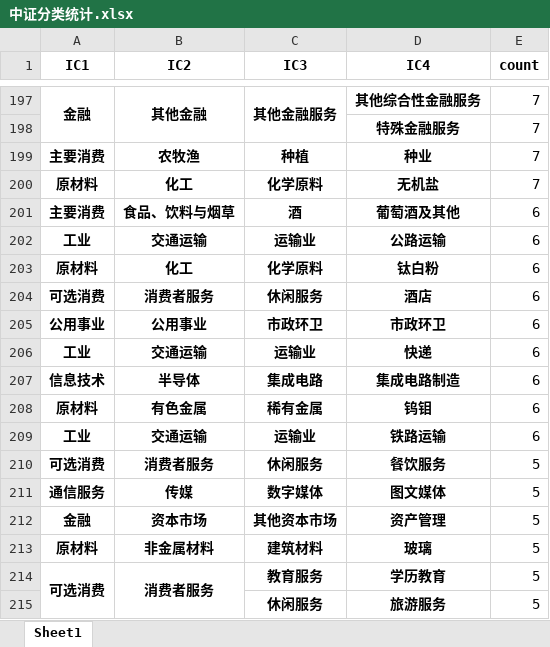
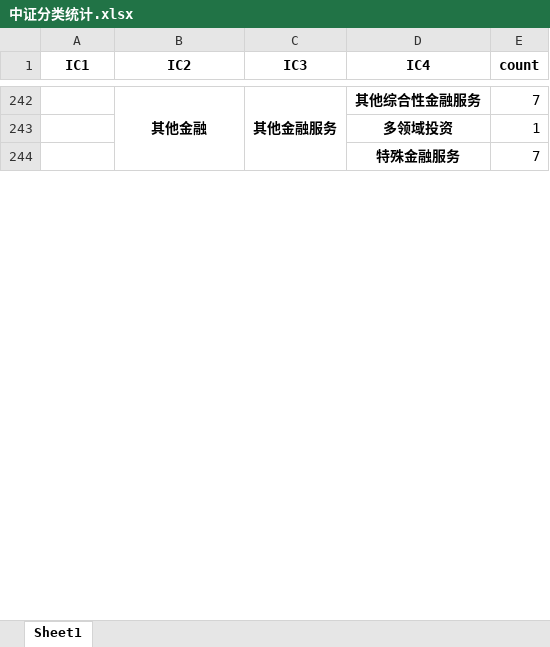
Before and after one commit to u588/app, an Excel workbook: StocksIC/中证分类统计.xlsx, sheet Sheet1, drawn as a sheet; only a part is shown, gaps mark what is left out; values as stored, in another font and other column widths than the file's, no borders; removed rows and columns are numbered as before the commit, all else as after; the diff covers the shown part only; the diff names each change by its address in the sheet, - before the commit and + after, or states it on an @@ line.

```diff
--- a/StocksIC/中证分类统计.xlsx (sheet Sheet1)
+++ b/StocksIC/中证分类统计.xlsx (sheet Sheet1)
-A242 (IC1): 金融
+A242 (IC1): (empty)
-A197:A198 merged
+row 243:  |  |  | 多领域投资 | 1
-row 199: 主要消费 | 农牧渔 | 种植 | 种业 | 7
-row 200: 原材料 | 化工 | 化学原料 | 无机盐 | 7
-row 201: 主要消费 | 食品、饮料与烟草 | 酒 | 葡萄酒及其他 | 6
-row 202: 工业 | 交通运输 | 运输业 | 公路运输 | 6
-row 203: 原材料 | 化工 | 化学原料 | 钛白粉 | 6
-row 204: 可选消费 | 消费者服务 | 休闲服务 | 酒店 | 6
-row 205: 公用事业 | 公用事业 | 市政环卫 | 市政环卫 | 6
-row 206: 工业 | 交通运输 | 运输业 | 快递 | 6
-row 207: 信息技术 | 半导体 | 集成电路 | 集成电路制造 | 6
-row 208: 原材料 | 有色金属 | 稀有金属 | 钨钼 | 6
-row 209: 工业 | 交通运输 | 运输业 | 铁路运输 | 6
-row 210: 可选消费 | 消费者服务 | 休闲服务 | 餐饮服务 | 5
-row 211: 通信服务 | 传媒 | 数字媒体 | 图文媒体 | 5
-row 212: 金融 | 资本市场 | 其他资本市场 | 资产管理 | 5
-row 213: 原材料 | 非金属材料 | 建筑材料 | 玻璃 | 5
-row 214: 可选消费 | 消费者服务 | 教育服务 | 学历教育 | 5
-row 215:  |  | 休闲服务 | 旅游服务 | 5
```
Also changed, not shown: other rows of this sheet, StocksIC/申万分类统计.xlsx.
